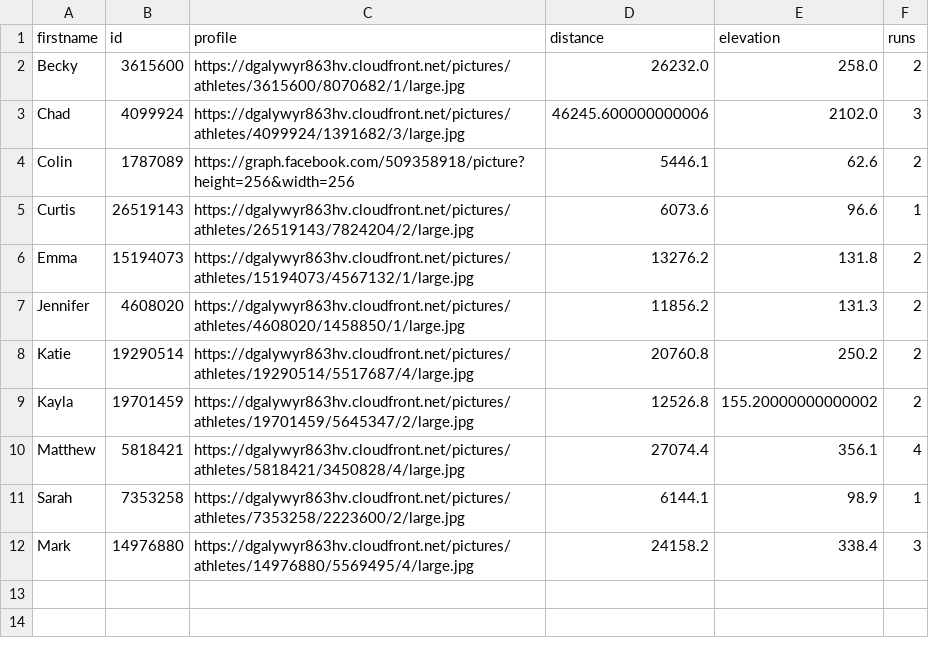
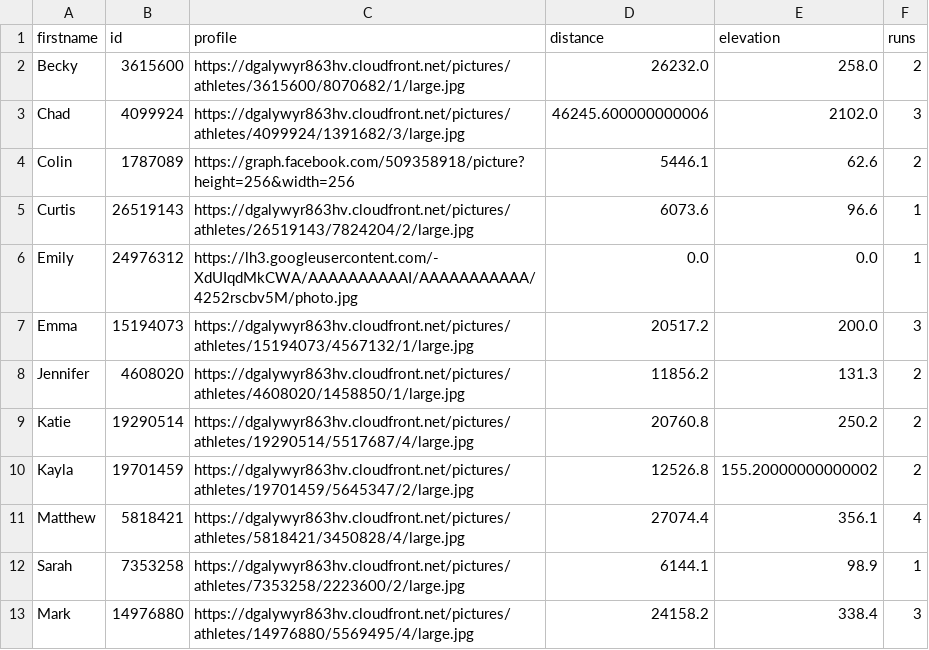
Before and after one commit to dartmouthrunners/dartmouthrunners.github.io, a CSV file: strava/data/recent_activities.csv, drawn as a sheet.

Commit message:
updated strava stats

```diff
--- a/strava/data/recent_activities.csv
+++ b/strava/data/recent_activities.csv
@@ -5,3 +5,4 @@ Colin,1787089,https://graph.facebook.com/509358918/picture?height=256&width=256,
 Curtis,26519143,https://dgalywyr863hv.cloudfront.net/pictures/athletes/26519143/7824204/2/large.jpg,6073.6,96.6,1
-Emma,15194073,https://dgalywyr863hv.cloudfront.net/pictures/athletes/15194073/4567132/1/large.jpg,13276.2,131.8,2
+Emily,24976312,https://lh3.googleusercontent.com/-XdUIqdMkCWA/AAAAAAAAAAI/AAAAAAAAAAA/4252rscbv5M/photo.jpg,0.0,0.0,1
+Emma,15194073,https://dgalywyr863hv.cloudfront.net/pictures/athletes/15194073/4567132/1/large.jpg,20517.2,200.0,3
 Jennifer,4608020,https://dgalywyr863hv.cloudfront.net/pictures/athletes/4608020/1458850/1/large.jpg,11856.2,131.3,2
```
